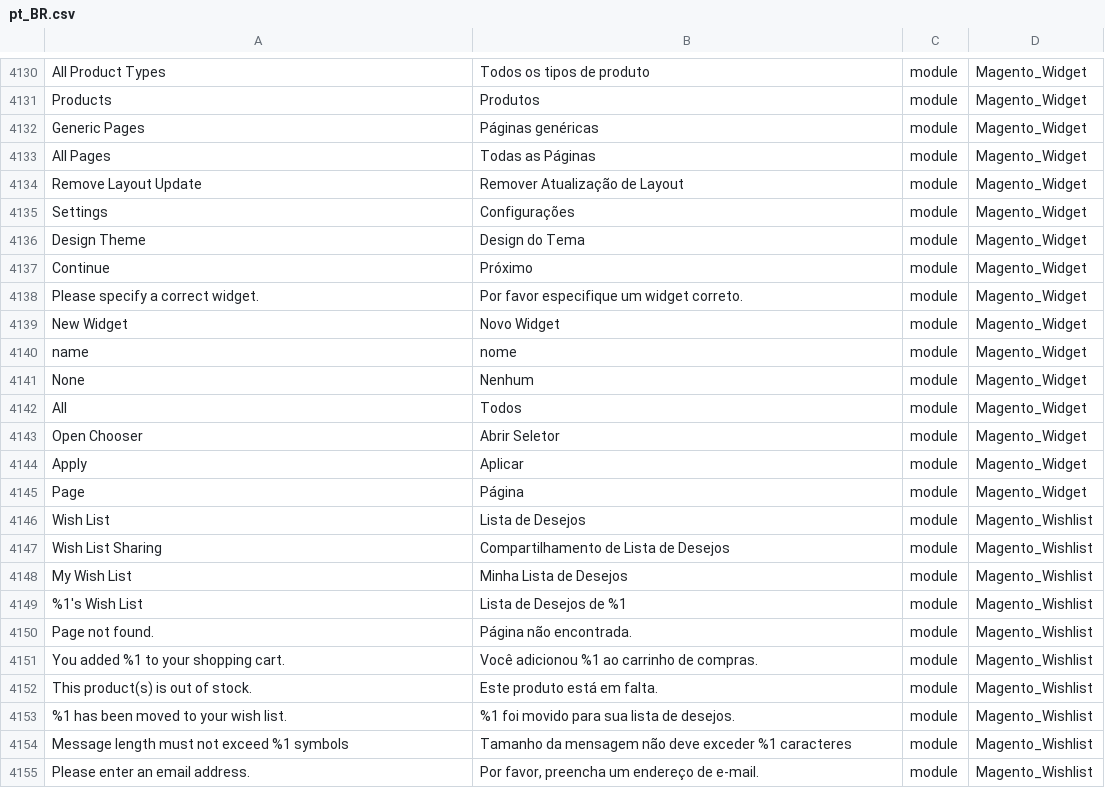
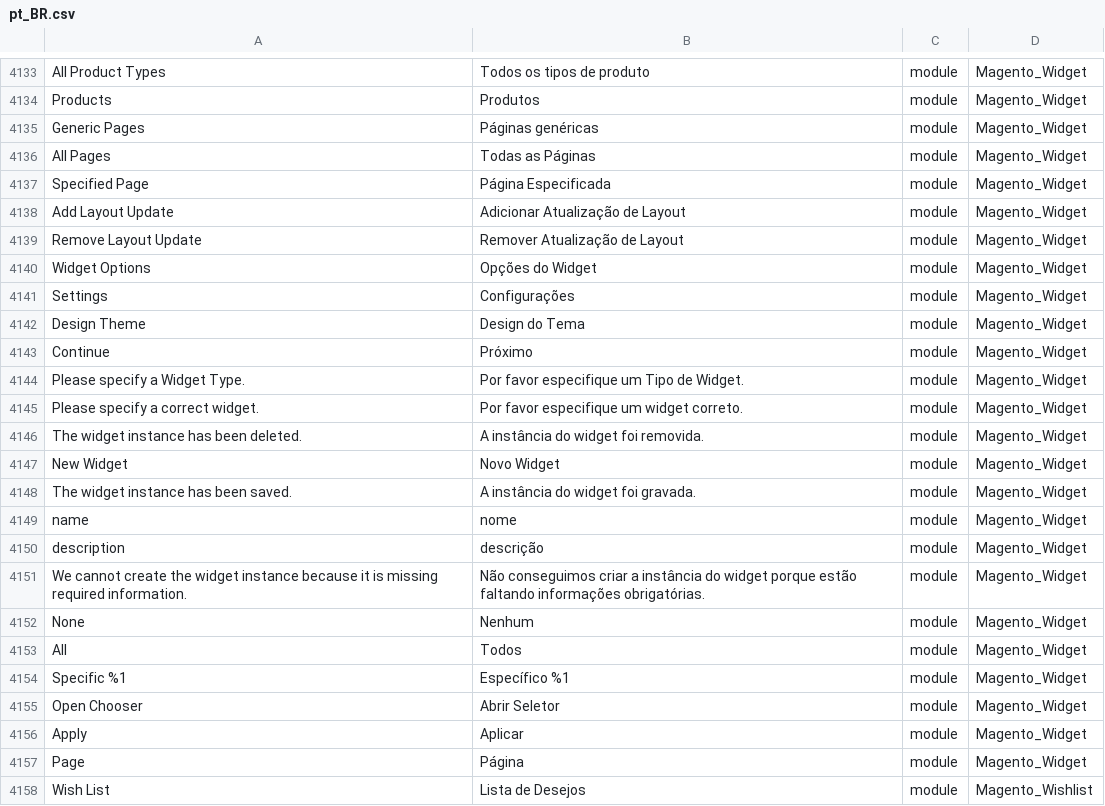
Before and after one commit to webjump/language_pt_br, a CSV file: pt_BR.csv, drawn as a sheet; only a part is shown, gaps mark what is left out; the shorter side is filled out with more unchanged rows; the diff covers the shown part only.

```diff
--- a/pt_BR.csv
+++ b/pt_BR.csv
@@ -4135,3 +4138,6 @@ Products,Produtos,module,Magento_Widget
 "All Pages","Todas as Páginas",module,Magento_Widget
+"Specified Page","Página Especificada",module,Magento_Widget
+"Add Layout Update","Adicionar Atualização de Layout",module,Magento_Widget
 "Remove Layout Update","Remover Atualização de Layout",module,Magento_Widget
+"Widget Options","Opções do Widget",module,Magento_Widget
 Settings,Configurações,module,Magento_Widget
@@ -4139,7 +4145,13 @@ Settings,Configurações,module,Magento_Widget
 Continue,Próximo,module,Magento_Widget
+"Please specify a Widget Type.","Por favor especifique um Tipo de Widget.",module,Magento_Widget
 "Please specify a correct widget.","Por favor especifique um widget correto.",module,Magento_Widget
+"The widget instance has been deleted.","A instância do widget foi removida.",module,Magento_Widget
 "New Widget","Novo Widget",module,Magento_Widget
+"The widget instance has been saved.","A instância do widget foi gravada.",module,Magento_Widget
 name,nome,module,Magento_Widget
+description,descrição,module,Magento_Widget
+"We cannot create the widget instance because it is missing required information.","Não conseguimos criar a instância do widget porque estão faltando informações obrigatórias.",module,Magento_Widget
 None,Nenhum,module,Magento_Widget
 All,Todos,module,Magento_Widget
+"Specific %1","Específico %1",module,Magento_Widget
 "Open Chooser","Abrir Seletor",module,Magento_Widget
```
Also changed, not shown: 14 added rows elsewhere in this file, 1 other file.
